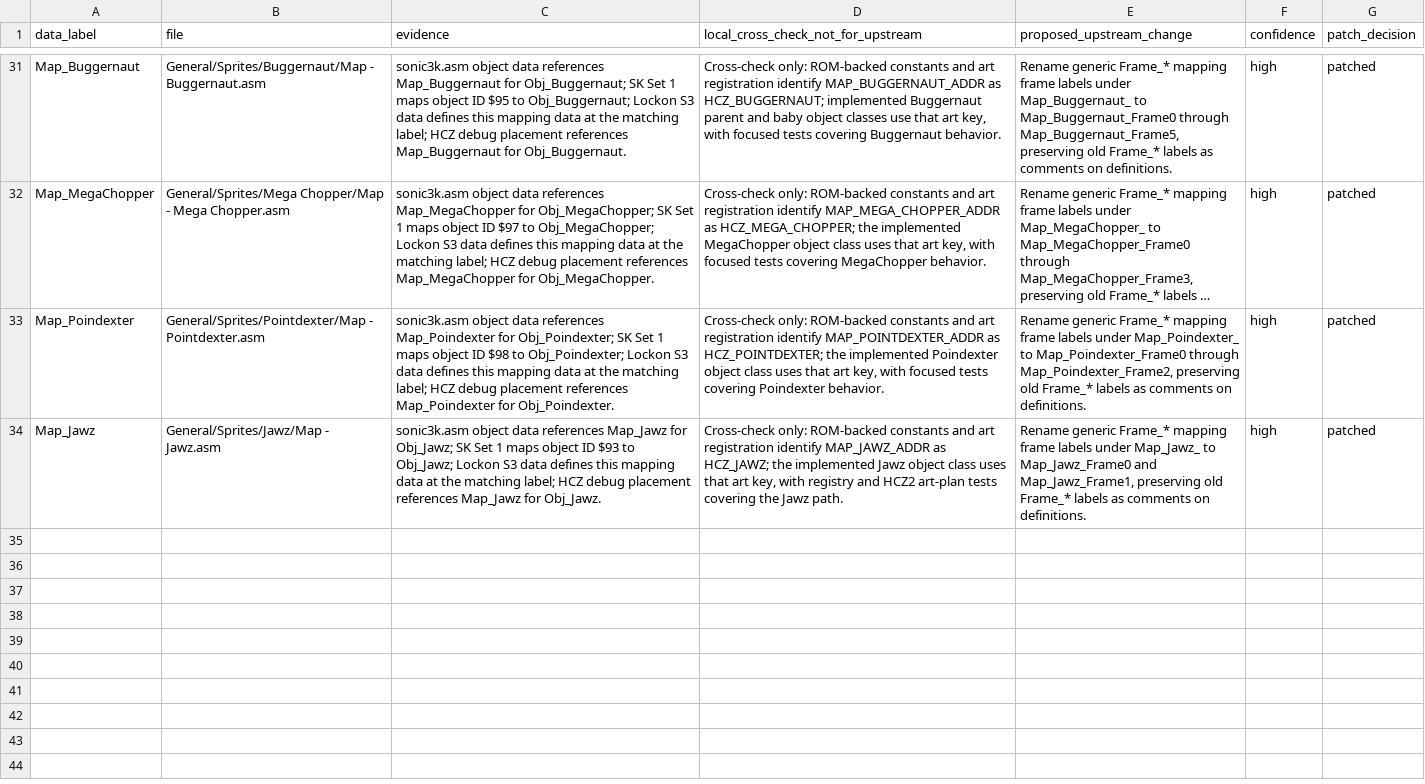
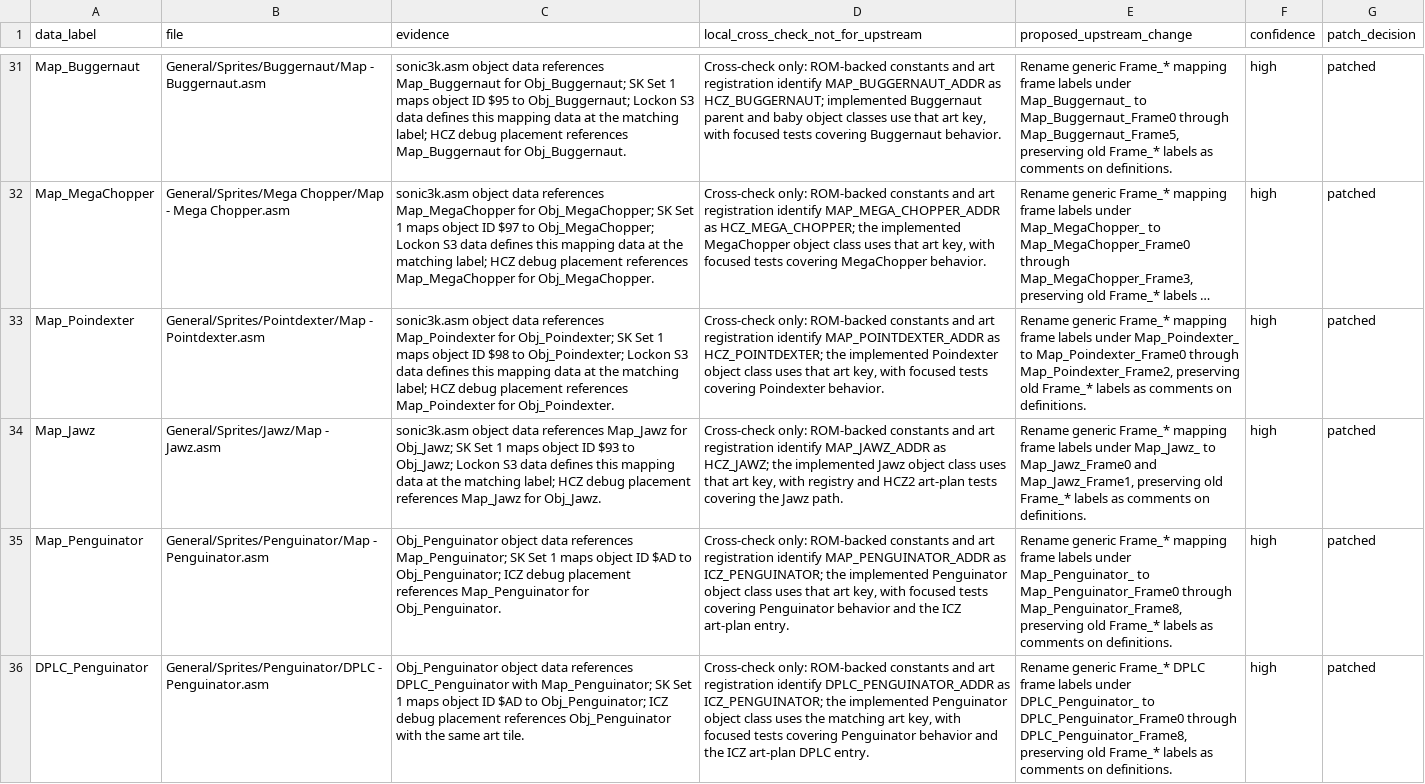
Before and after one commit to raiscan/skdisasm, a CSV file: OPENGGF_GENERAL_BADNIK_DATA_AUDIT.csv, drawn as a sheet; only a part is shown, gaps mark what is left out; long unchanged cells end in …; the diff names each change by its address in the sheet, - before the commit and + after, or states it on an @@ line.

Commit message:
docs: label Penguinator map and DPLC frames

```diff
--- a/OPENGGF_GENERAL_BADNIK_DATA_AUDIT.csv
+++ b/OPENGGF_GENERAL_BADNIK_DATA_AUDIT.csv
+row 35: Map_Penguinator | General/Sprites/Penguinator/Map - Penguinator.asm | Obj_Penguinator object data references Map_Penguinator; SK Set 1 maps object ID $AD to Obj_Penguinator; ICZ debug placement references Map_Penguinator for Obj_Penguinator. | Cross-check only: ROM-backed constants and art registration identify MAP_PENGUINATOR_ADDR as ICZ_PENGUINATOR; the implemented Penguinator object class uses that art key, with focused tests covering Penguinator behavior and the ICZ art-plan entry. | Rename generic Frame_* mapping frame labels under Map_Penguinator_ to Map_Penguinator_Frame0 through Map_Penguinator_Frame8, preserving old Frame_* labels as comments on definitions. | high | patched
+row 36: DPLC_Penguinator | General/Sprites/Penguinator/DPLC - Penguinator.asm | Obj_Penguinator object data references DPLC_Penguinator with Map_Penguinator; SK Set 1 maps object ID $AD to Obj_Penguinator; ICZ debug placement references Obj_Penguinator with the same art tile. | Cross-check only: ROM-backed constants and art registration identify DPLC_PENGUINATOR_ADDR as ICZ_PENGUINATOR; the implemented Penguinator object class uses the matching art key, with focused tests covering Penguinator behavior and the ICZ art-plan DPLC entry. | Rename generic Frame_* DPLC frame labels under DPLC_Penguinator_ to DPLC_Penguinator_Frame0 through DPLC_Penguinator_Frame8, preserving old Frame_* labels as comments on definitions. | high | patched
```
Also changed, not shown: 2 other files.
